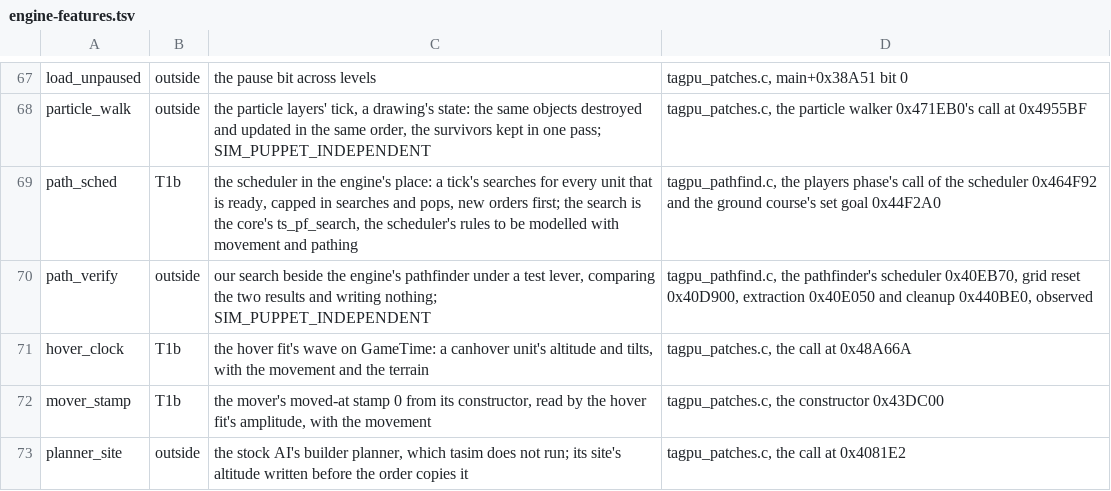
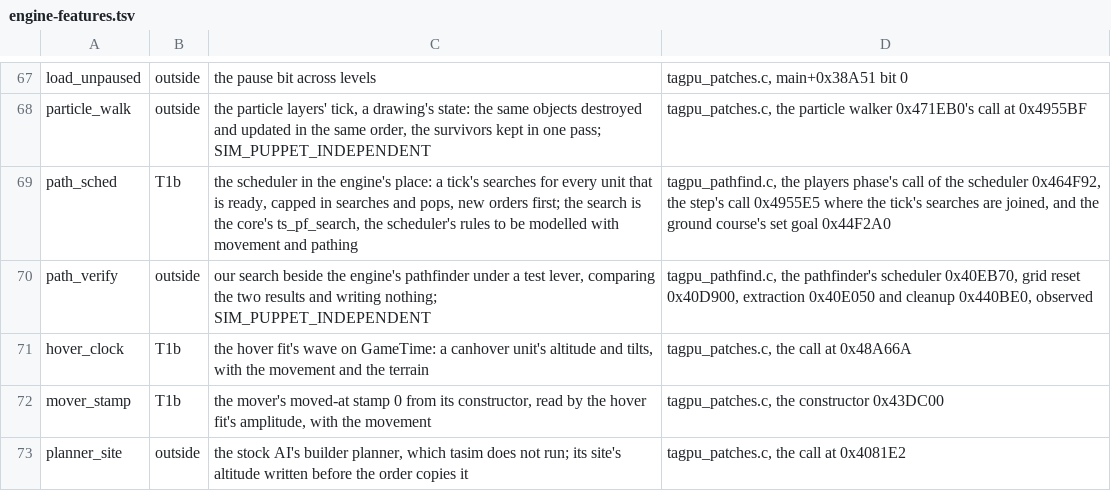
Before and after one commit to Code-Herder/ta-impure-patch, a TSV file: tools/tasim/engine-features.tsv, drawn as a sheet; only a part is shown, gaps mark what is left out.

```diff
--- a/tools/tasim/engine-features.tsv
+++ b/tools/tasim/engine-features.tsv
@@ -68,3 +68,3 @@ load_unpaused	outside	the pause bit across levels	tagpu_patches.c, main+0x38A51
 particle_walk	outside	the particle layers' tick, a drawing's state: the same objects destroyed and updated in the same order, the survivors kept in one pass; SIM_PUPPET_INDEPENDENT	tagpu_patches.c, the particle walker 0x471EB0's call at 0x4955BF
-path_sched	T1b	the scheduler in the engine's place: a tick's searches for every unit that is ready, capped in searches and pops, new orders first; the search is the core's ts_pf_search, the scheduler's rules to be modelled with movement and pathing	tagpu_pathfind.c, the players phase's call of the scheduler 0x464F92 and the ground course's set goal 0x44F2A0
+path_sched	T1b	the scheduler in the engine's place: a tick's searches for every unit that is ready, capped in searches and pops, new orders first; the search is the core's ts_pf_search, the scheduler's rules to be modelled with movement and pathing	tagpu_pathfind.c, the players phase's call of the scheduler 0x464F92, the step's call 0x4955E5 where the tick's searches are joined, and the ground course's set goal 0x44F2A0
 path_verify	outside	our search beside the engine's pathfinder under a test lever, comparing the two results and writing nothing; SIM_PUPPET_INDEPENDENT	tagpu_pathfind.c, the pathfinder's scheduler 0x40EB70, grid reset 0x40D900, extraction 0x40E050 and cleanup 0x440BE0, observed
```
Also changed, not shown: 8 other files.
